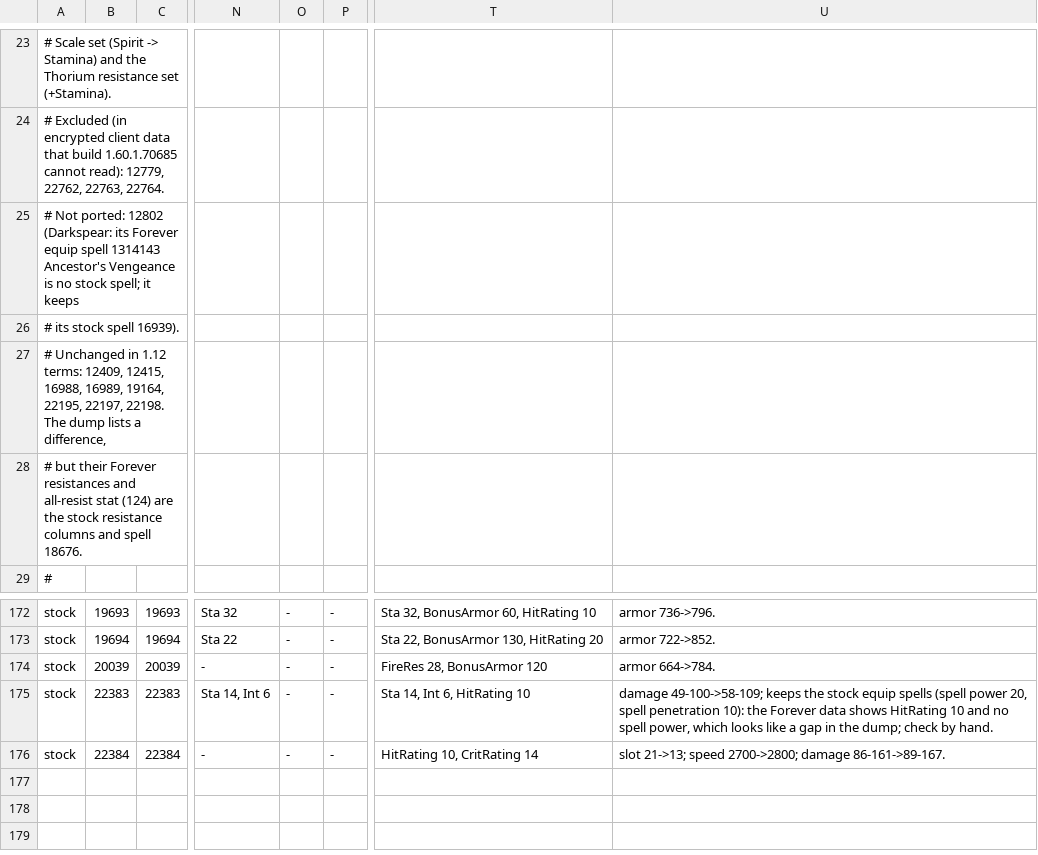
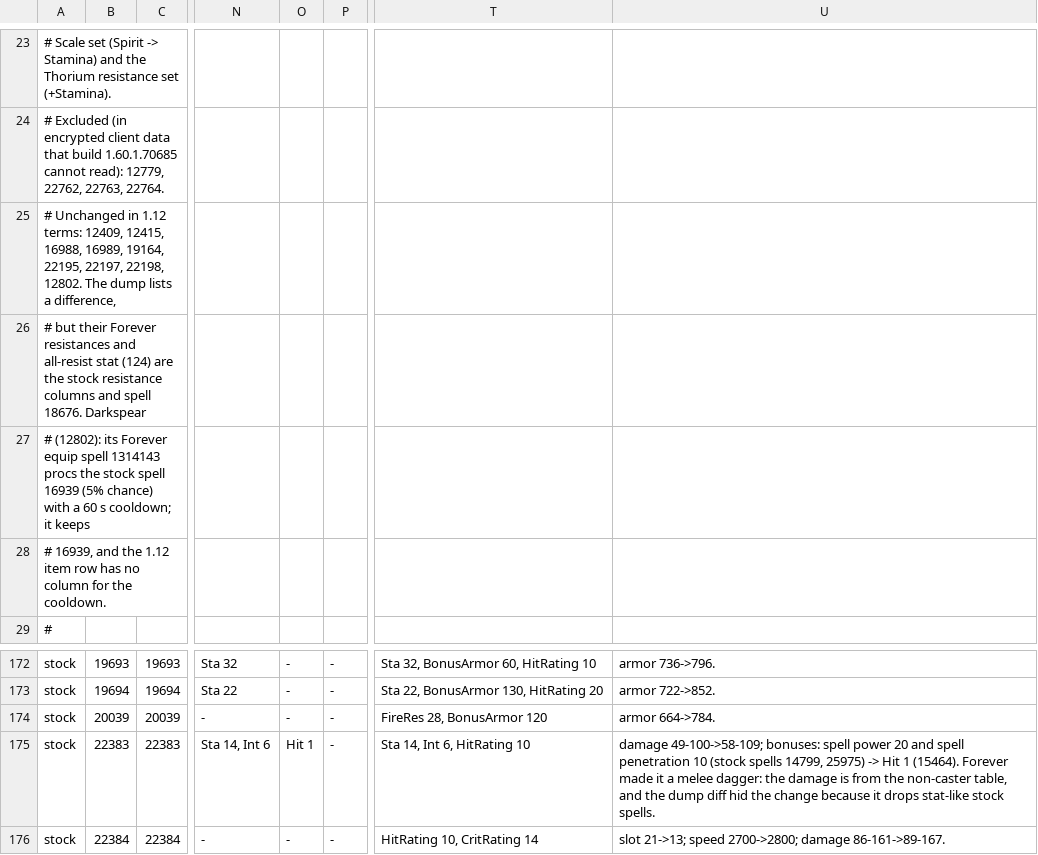
Before and after one commit to jvbastel/vmangos-core, a TSV file: forever/spec/items.tsv, drawn as a sheet; only a part is shown, gaps mark what is left out; the diff names each change by its address in the sheet, - before the commit and + after, or states it on an @@ line.

```diff
--- a/forever/spec/items.tsv
+++ b/forever/spec/items.tsv
-A25: # Not ported: 12802 (Darkspear: its Forever equip spell 1314143 Ancestor's Vengeance is no stock spell; it keeps
+A25: # Unchanged in 1.12 terms: 12409, 12415, 16988, 16989, 19164, 22195, 22197, 22198, 12802. The dump lists a difference,
-A26: # its stock spell 16939).
+A26: # but their Forever resistances and all-resist stat (124) are the stock resistance columns and spell 18676. Darkspear
-A27: # Unchanged in 1.12 terms: 12409, 12415, 16988, 16989, 19164, 22195, 22197, 22198. The dump lists a difference,
+A27: # (12802): its Forever equip spell 1314143 procs the stock spell 16939 (5% chance) with a 60 s cooldown; it keeps
-A28: # but their Forever resistances and all-resist stat (124) are the stock resistance columns and spell 18676.
+A28: # 16939, and the 1.12 item row has no column for the cooldown.
-O175: -
+O175: Hit 1
-U175: damage 49-100->58-109; keeps the stock equip spells (spell power 20, spell penetration 10): the Forever data shows HitRating 10 and no spell power, which looks like a gap in the dump; check by hand.
+U175: damage 49-100->58-109; bonuses: spell power 20 and spell penetration 10 (stock spells 14799, 25975) -> Hit 1 (15464). Forever made it a melee dagger: the damage is from the non-caster table, and the dump diff hid the change because it drops stat-like stock spells.
```
Also changed, not shown: 1 other file.
